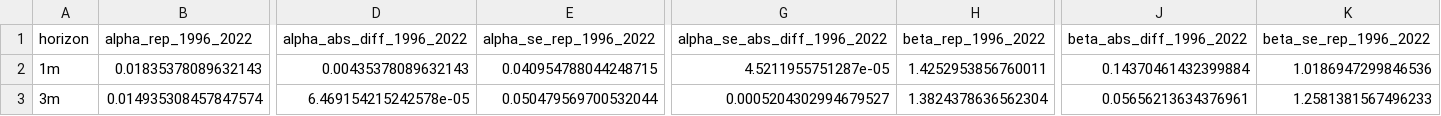
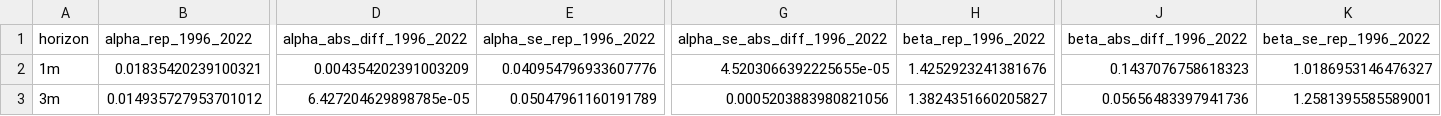
Before and after one commit to ChandlerB1rd/p06_martin_2025, a CSV file: _output/table1_published_comparison.csv, drawn as a sheet; only a part is shown, gaps mark what is left out; the diff covers the shown part only; the diff names each change by its address in the sheet, - before the commit and + after, or states it on an @@ line.

```diff
--- a/_output/table1_published_comparison.csv
+++ b/_output/table1_published_comparison.csv
-B2 (alpha_rep_1996_2022): 0.01835378089632143
+B2 (alpha_rep_1996_2022): 0.01835420239100321
-D2 (alpha_abs_diff_1996_2022): 0.00435378089632143
+D2 (alpha_abs_diff_1996_2022): 0.004354202391003209
-E2 (alpha_se_rep_1996_2022): 0.040954788044248715
+E2 (alpha_se_rep_1996_2022): 0.040954796933607776
-G2 (alpha_se_abs_diff_1996_2022): 4.5211955751287e-05
+G2 (alpha_se_abs_diff_1996_2022): 4.5203066392225655e-05
-H2 (beta_rep_1996_2022): 1.4252953856760011
+H2 (beta_rep_1996_2022): 1.4252923241381676
-J2 (beta_abs_diff_1996_2022): 0.14370461432399884
+J2 (beta_abs_diff_1996_2022): 0.1437076758618323
-K2 (beta_se_rep_1996_2022): 1.0186947299846536
+K2 (beta_se_rep_1996_2022): 1.0186953146476327
-B3 (alpha_rep_1996_2022): 0.014935308457847574
+B3 (alpha_rep_1996_2022): 0.014935727953701012
-D3 (alpha_abs_diff_1996_2022): 6.469154215242578e-05
+D3 (alpha_abs_diff_1996_2022): 6.427204629898785e-05
-E3 (alpha_se_rep_1996_2022): 0.050479569700532044
+E3 (alpha_se_rep_1996_2022): 0.05047961160191789
-G3 (alpha_se_abs_diff_1996_2022): 0.0005204302994679527
+G3 (alpha_se_abs_diff_1996_2022): 0.0005203883980821056
-H3 (beta_rep_1996_2022): 1.3824378636562304
+H3 (beta_rep_1996_2022): 1.3824351660205827
-J3 (beta_abs_diff_1996_2022): 0.05656213634376961
+J3 (beta_abs_diff_1996_2022): 0.05656483397941736
-K3 (beta_se_rep_1996_2022): 1.2581381567496233
+K3 (beta_se_rep_1996_2022): 1.2581395585589001
```
Also changed, not shown: 66 edited cells elsewhere in this file, _output/replication_tolerance_report.csv, _output/table1_replication.csv, 11 other files.
